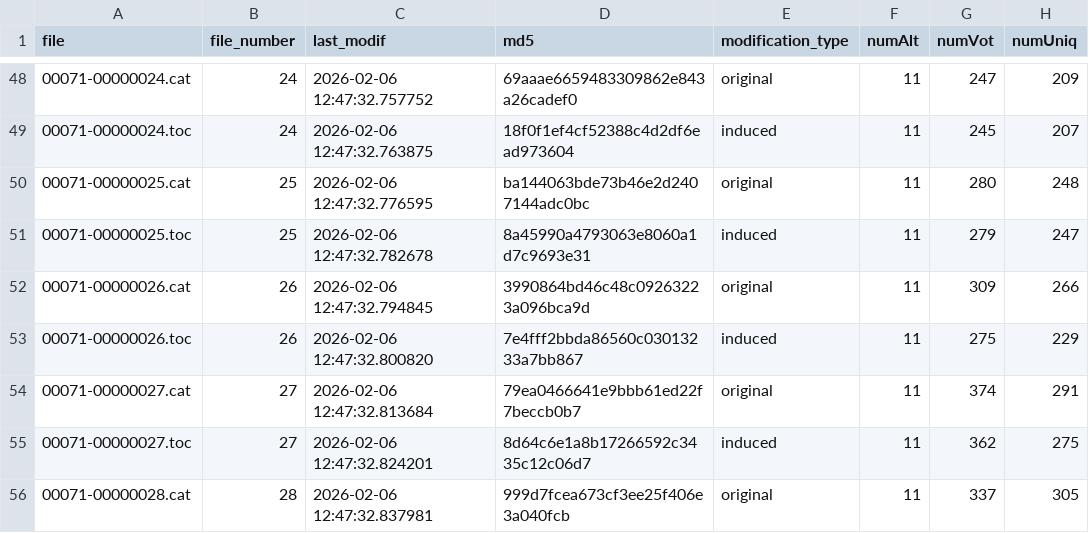
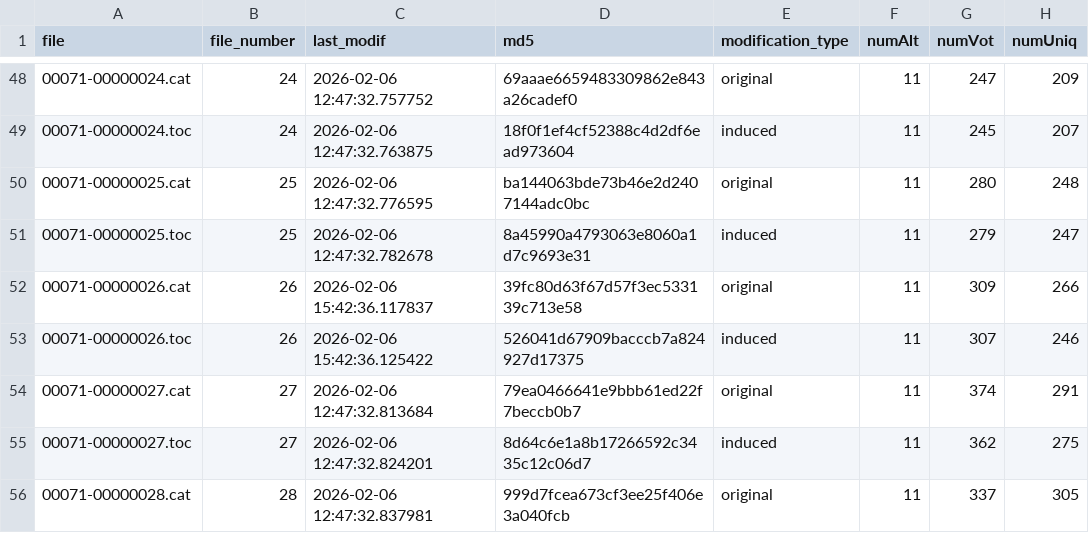
Before and after one commit to PrefLib/PrefLib-Data, a CSV file: datasets/00071 - voter-autrement-in-situ/metadata.csv, drawn as a sheet; only a part is shown, gaps mark what is left out; the diff names each change by its address in the sheet, - before the commit and + after, or states it on an @@ line.

```diff
--- a/datasets/00071 - voter-autrement-in-situ/metadata.csv
+++ b/datasets/00071 - voter-autrement-in-situ/metadata.csv
-C52 (last_modif): 2026-02-06 12:47:32.794845
+C52 (last_modif): 2026-02-06 15:42:36.117837
-D52 (md5): 3990864bd46c48c09263223a096bca9d
+D52 (md5): 39fc80d63f67d57f3ec533139c713e58
-C53 (last_modif): 2026-02-06 12:47:32.800820
+C53 (last_modif): 2026-02-06 15:42:36.125422
-D53 (md5): 7e4fff2bbda86560c03013233a7bb867
+D53 (md5): 526041d67909bacccb7a824927d17375
-G53 (numVot): 275
+G53 (numVot): 307
-H53 (numUniq): 229
+H53 (numUniq): 246
```
Also changed, not shown: 3 other files.
